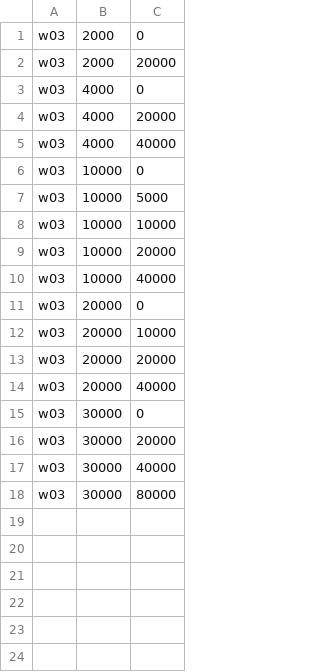
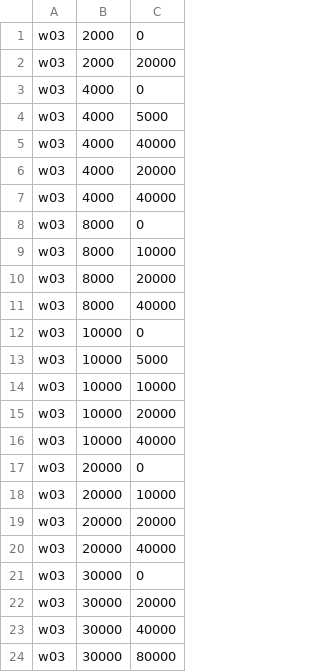
Before and after one commit to pbhandar2/CacheLib, a CSV file: experiments/data/custom_tier_sizes/w03.csv, drawn as a sheet; the diff names each change by its address in the sheet, - before the commit and + after, or states it on an @@ line.

```diff
--- a/experiments/data/custom_tier_sizes/w03.csv
+++ b/experiments/data/custom_tier_sizes/w03.csv
+row 4: w03 | 4000 | 5000
+row 5: w03 | 4000 | 40000
+row 8: w03 | 8000 | 0
+row 9: w03 | 8000 | 10000
+row 10: w03 | 8000 | 20000
+row 11: w03 | 8000 | 40000
```
Also changed, not shown: experiments/data/custom_tier_sizes/w47.csv, experiments/data/custom_tier_sizes/w77.csv, 10 other files.
